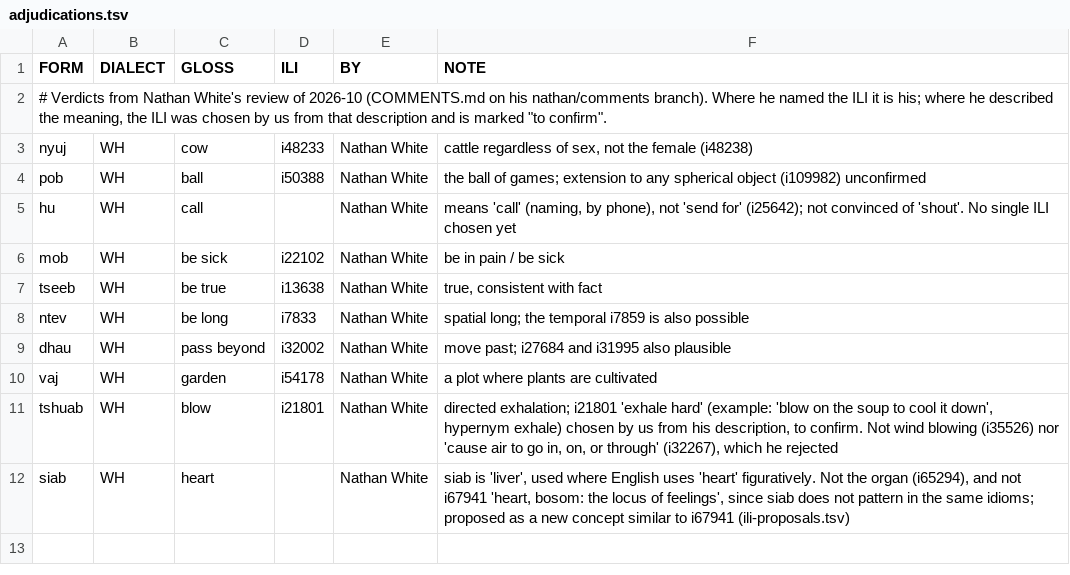
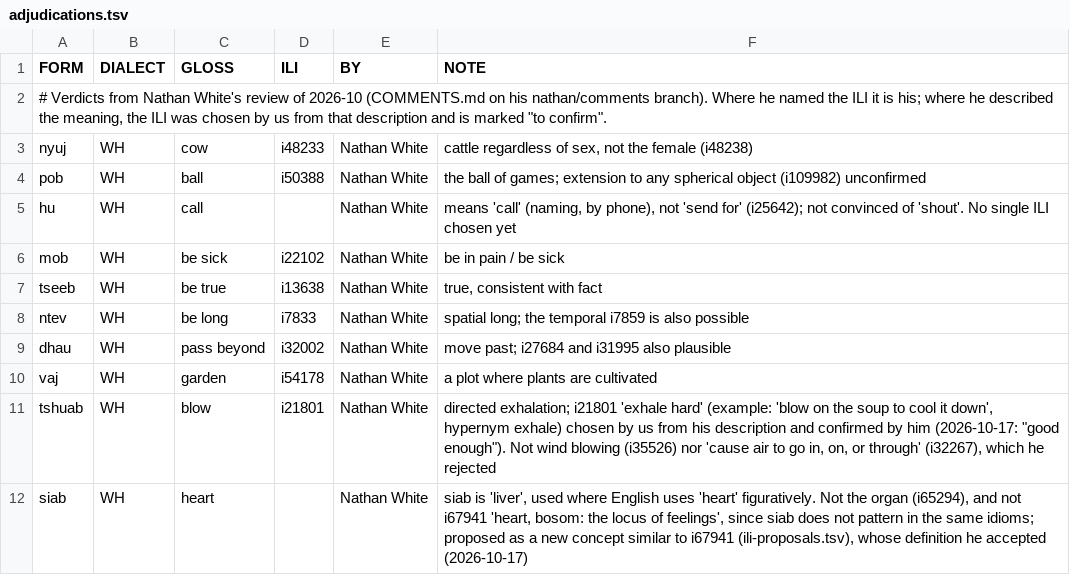
Before and after one commit to fcbond/hmong-ontology, a TSV file: adjudications.tsv, drawn as a sheet.

```diff
--- a/adjudications.tsv
+++ b/adjudications.tsv
@@ -10,3 +10,3 @@ dhau	WH	pass beyond	i32002	Nathan White	move past; i27684 and i31995 also plausi
 vaj	WH	garden	i54178	Nathan White	a plot where plants are cultivated
-tshuab	WH	blow	i21801	Nathan White	directed exhalation; i21801 'exhale hard' (example: 'blow on the soup to cool it down', hypernym exhale) chosen by us from his description, to confirm. Not wind blowing (i35526) nor 'cause air to go in, on, or through' (i32267), which he rejected
-siab	WH	heart		Nathan White	siab is 'liver', used where English uses 'heart' figuratively. Not the organ (i65294), and not i67941 'heart, bosom: the locus of feelings', since siab does not pattern in the same idioms; proposed as a new concept similar to i67941 (ili-proposals.tsv)
+tshuab	WH	blow	i21801	Nathan White	directed exhalation; i21801 'exhale hard' (example: 'blow on the soup to cool it down', hypernym exhale) chosen by us from his description and confirmed by him (2026-10-17: "good enough"). Not wind blowing (i35526) nor 'cause air to go in, on, or through' (i32267), which he rejected
+siab	WH	heart		Nathan White	siab is 'liver', used where English uses 'heart' figuratively. Not the organ (i65294), and not i67941 'heart, bosom: the locus of feelings', since siab does not pattern in the same idioms; proposed as a new concept similar to i67941 (ili-proposals.tsv), whose definition he accepted (2026-10-17)
```
Also changed, not shown: classifiers.tsv, ili-proposals.tsv, 4 other files.
